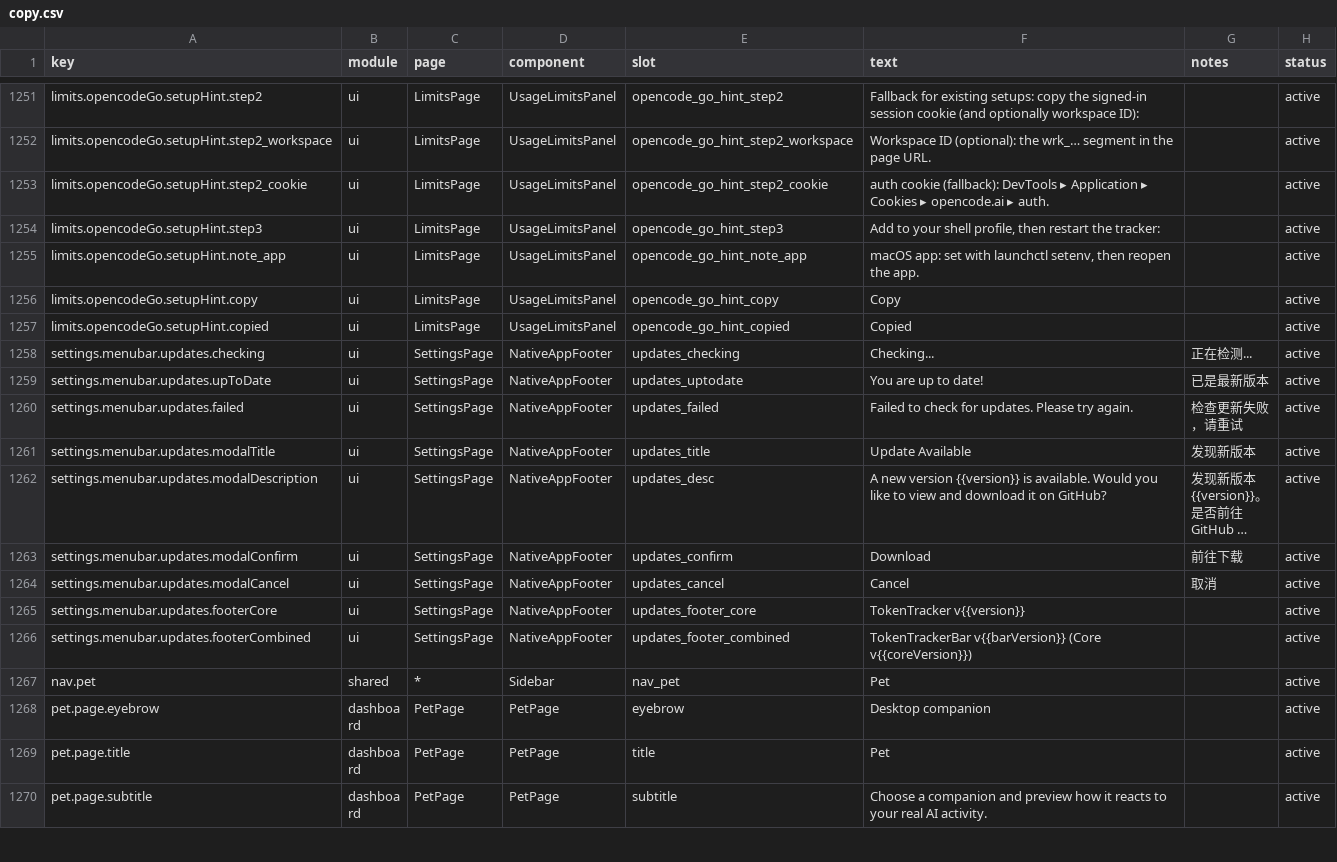
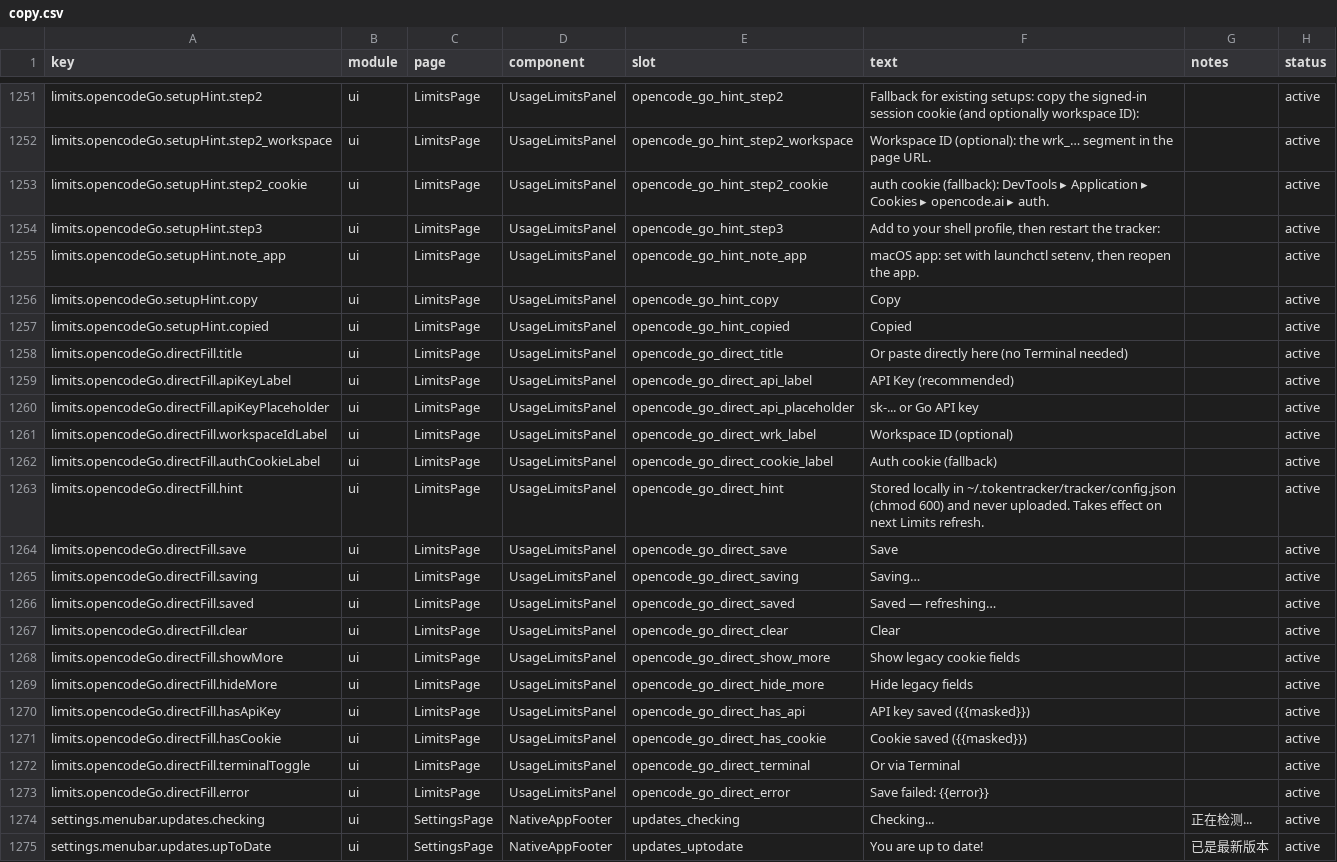
Before and after one commit to mm7894215/tokentracker, a CSV file: dashboard/src/content/copy.csv, drawn as a sheet; only a part is shown, gaps mark what is left out; the shorter side is filled out with more unchanged rows; long unchanged cells end in …; the diff names each change by its address in the sheet, - before the commit and + after, or states it on an @@ line.

Commit message:
feat(opencode-go): allow direct paste in Limits panel without Terminal
Add local persistence for OpenCode Go credentials in
~/.tokentracker/tracker/config.json (chmod 600) via new
endpoints GET/POST/DELETE /functions/tokentracker-opencode-go-config.
local-api merges persisted apiKey/workspaceId/authCookie into env
so getUsageLimits prefers the official API without a shell export,
and opencode-go-limits.js falls back to the same file when called
outside the embedded server.

Dashboard: enhance OpenCodeGoSetupHint with an inline form backed by
useOpencodeGoConfig (local-dashboard only) — API key input primary,
collapsible legacy cookie fields, save/clear + masked display, and a
collapsible Terminal snippet. Add 16 copy keys and zh/zh-TW translations.

Fixes the UX gap where users had to use launchctl setenv to connect
OpenCode Go despite the official API already shipping in #457.

Co-authored-by: muse-spark-1.2-contributor

```diff
--- a/dashboard/src/content/copy.csv
+++ b/dashboard/src/content/copy.csv
+row 1258: limits.opencodeGo.directFill.title | ui | LimitsPage | UsageLimitsPanel | opencode_go_direct_title | Or paste directly here (no Terminal needed) |  | active
+row 1259: limits.opencodeGo.directFill.apiKeyLabel | ui | LimitsPage | UsageLimitsPanel | opencode_go_direct_api_label | API Key (recommended) |  | active
+row 1260: limits.opencodeGo.directFill.apiKeyPlaceholder | ui | LimitsPage | UsageLimitsPanel | opencode_go_direct_api_placeholder | sk-... or Go API key |  | active
+row 1261: limits.opencodeGo.directFill.workspaceIdLabel | ui | LimitsPage | UsageLimitsPanel | opencode_go_direct_wrk_label | Workspace ID (optional) |  | active
+row 1262: limits.opencodeGo.directFill.authCookieLabel | ui | LimitsPage | UsageLimitsPanel | opencode_go_direct_cookie_label | Auth cookie (fallback) |  | active
+row 1263: limits.opencodeGo.directFill.hint | ui | LimitsPage | UsageLimitsPanel | opencode_go_direct_hint | Stored locally in ~/.tokentracker/tracker/config.json (chmod 600) and never uploaded. Takes effect on next Limits refresh. |  | active
+row 1264: limits.opencodeGo.directFill.save | ui | LimitsPage | UsageLimitsPanel | opencode_go_direct_save | Save |  | active
+row 1265: limits.opencodeGo.directFill.saving | ui | LimitsPage | UsageLimitsPanel | opencode_go_direct_saving | Saving… |  | active
+row 1266: limits.opencodeGo.directFill.saved | ui | LimitsPage | UsageLimitsPanel | opencode_go_direct_saved | Saved — refreshing… |  | active
+row 1267: limits.opencodeGo.directFill.clear | ui | LimitsPage | UsageLimitsPanel | opencode_go_direct_clear | Clear |  | active
+row 1268: limits.opencodeGo.directFill.showMore | ui | LimitsPage | UsageLimitsPanel | opencode_go_direct_show_more | Show legacy cookie fields |  | active
+row 1269: limits.opencodeGo.directFill.hideMore | ui | LimitsPage | UsageLimitsPanel | opencode_go_direct_hide_more | Hide legacy fields |  | active
+row 1270: limits.opencodeGo.directFill.hasApiKey | ui | LimitsPage | UsageLimitsPanel | opencode_go_direct_has_api | API key saved ({{masked}}) |  | active
+row 1271: limits.opencodeGo.directFill.hasCookie | ui | LimitsPage | UsageLimitsPanel | opencode_go_direct_has_cookie | Cookie saved ({{masked}}) |  | active
+row 1272: limits.opencodeGo.directFill.terminalToggle | ui | LimitsPage | UsageLimitsPanel | opencode_go_direct_terminal | Or via Terminal |  | active
+row 1273: limits.opencodeGo.directFill.error | ui | LimitsPage | UsageLimitsPanel | opencode_go_direct_error | Save failed: {{error}} |  | active
```
Also changed, not shown: 6 other files.
